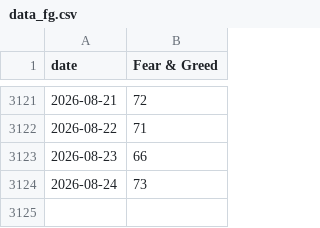
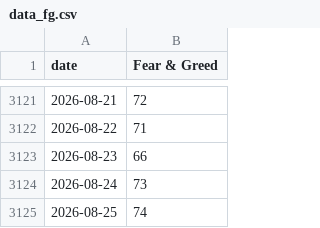
Before and after one commit to yudiyanto88/Onchain-Dashboard, a CSV file: data_fg.csv, drawn as a sheet; only a part is shown, gaps mark what is left out.

```diff
--- a/data_fg.csv
+++ b/data_fg.csv
@@ -3124 +3124,2 @@ date,Fear & Greed
 2026-08-24,73
+2026-08-25,74
```
Also changed, not shown: data_lth_flow.csv, data_momentum.csv, 12 other files.
